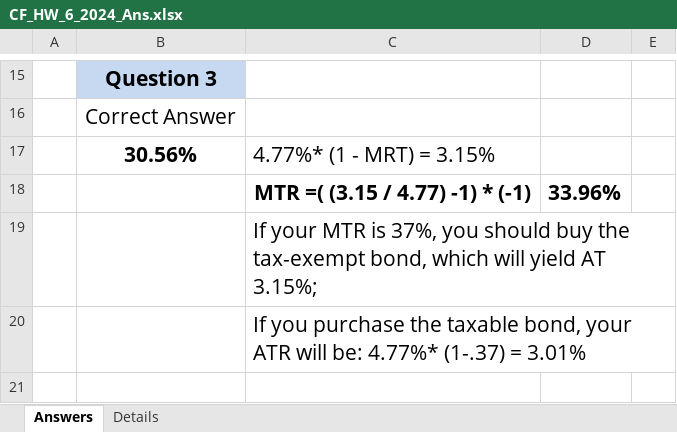
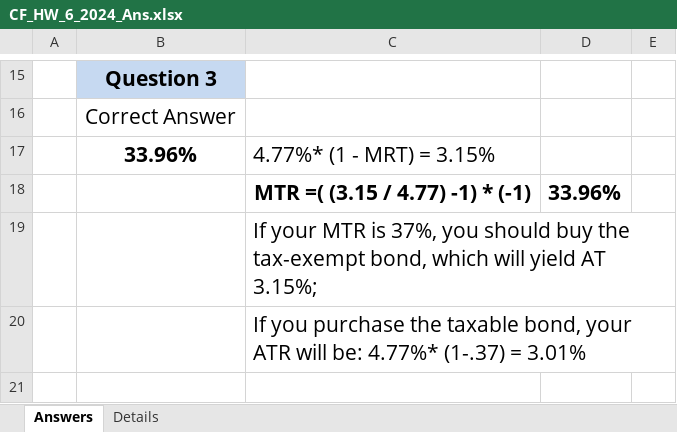
Before and after one commit to jmc877/Corporate-Finance, an Excel workbook: homeworks/CF_HW_6_2024_Ans.xlsx, sheet Answers, drawn as a sheet; only a part is shown, gaps mark what is left out; values as stored, in another font and other column widths than the file's, no borders; the diff names each change by its address in the sheet, - before the commit and + after, or states it on an @@ line.

```diff
--- a/homeworks/CF_HW_6_2024_Ans.xlsx (sheet Answers)
+++ b/homeworks/CF_HW_6_2024_Ans.xlsx (sheet Answers)
-B17: 30.56%
+B17: 33.96%
```
Also changed, not shown: homeworks/CF_HW_5_Answer_2024.xlsx, 1 other file.
